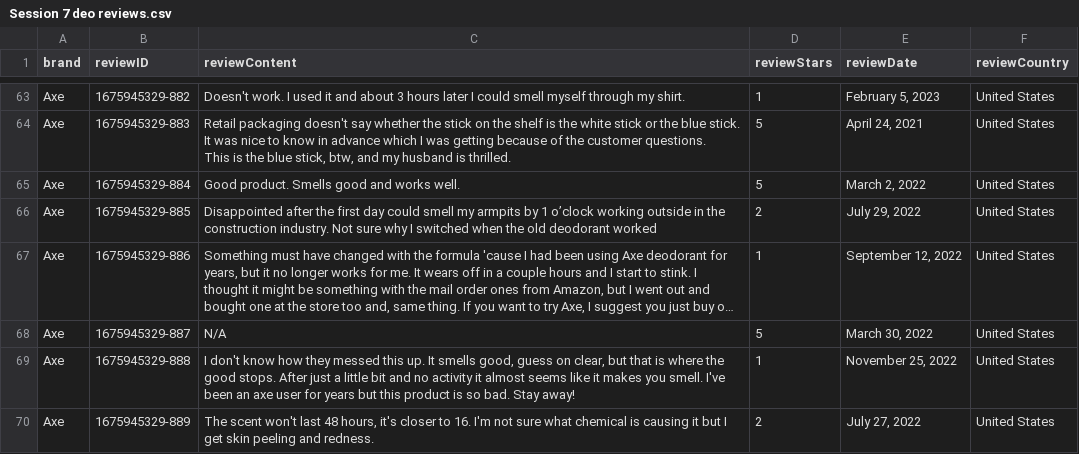
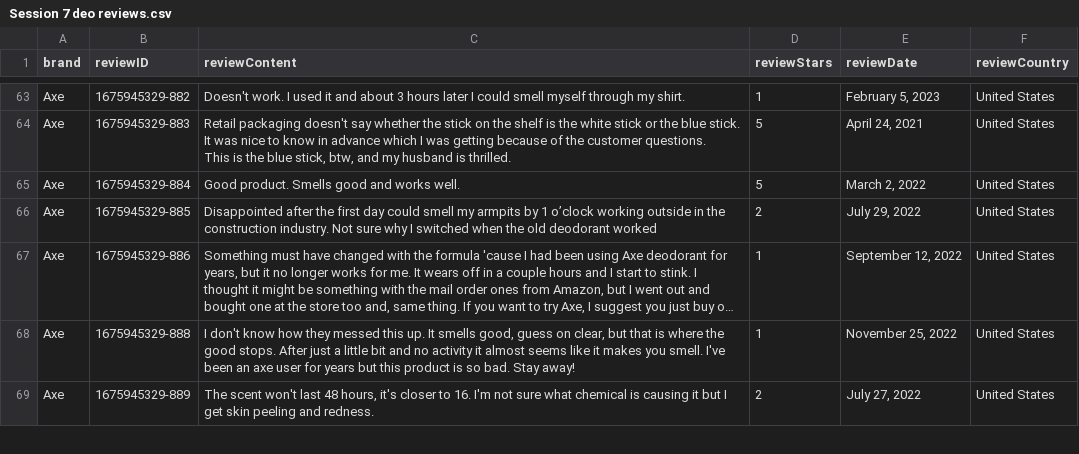
Before and after one commit to XzavierHe/marketing, a CSV file: Session 7 deo reviews.csv, drawn as a sheet; only a part is shown, gaps mark what is left out; long unchanged cells end in …; the diff names each change by its address in the sheet, - before the commit and + after, or states it on an @@ line.

Commit message:
Update Session 7 deo reviews.csv

```diff
--- a/Session 7 deo reviews.csv
+++ b/Session 7 deo reviews.csv
-row 68: Axe | 1675945329-887 | N/A | 5 | March 30, 2022 | United States
```
